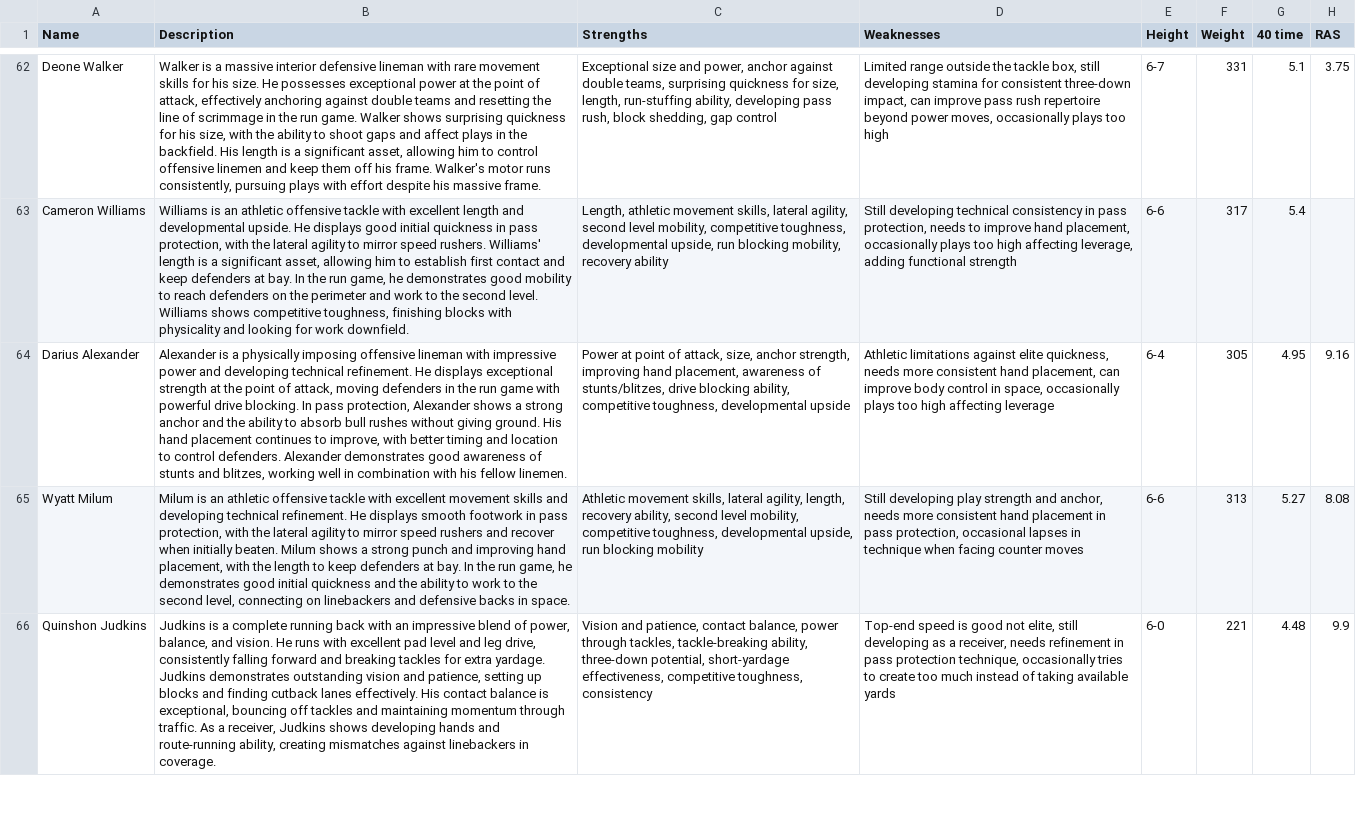
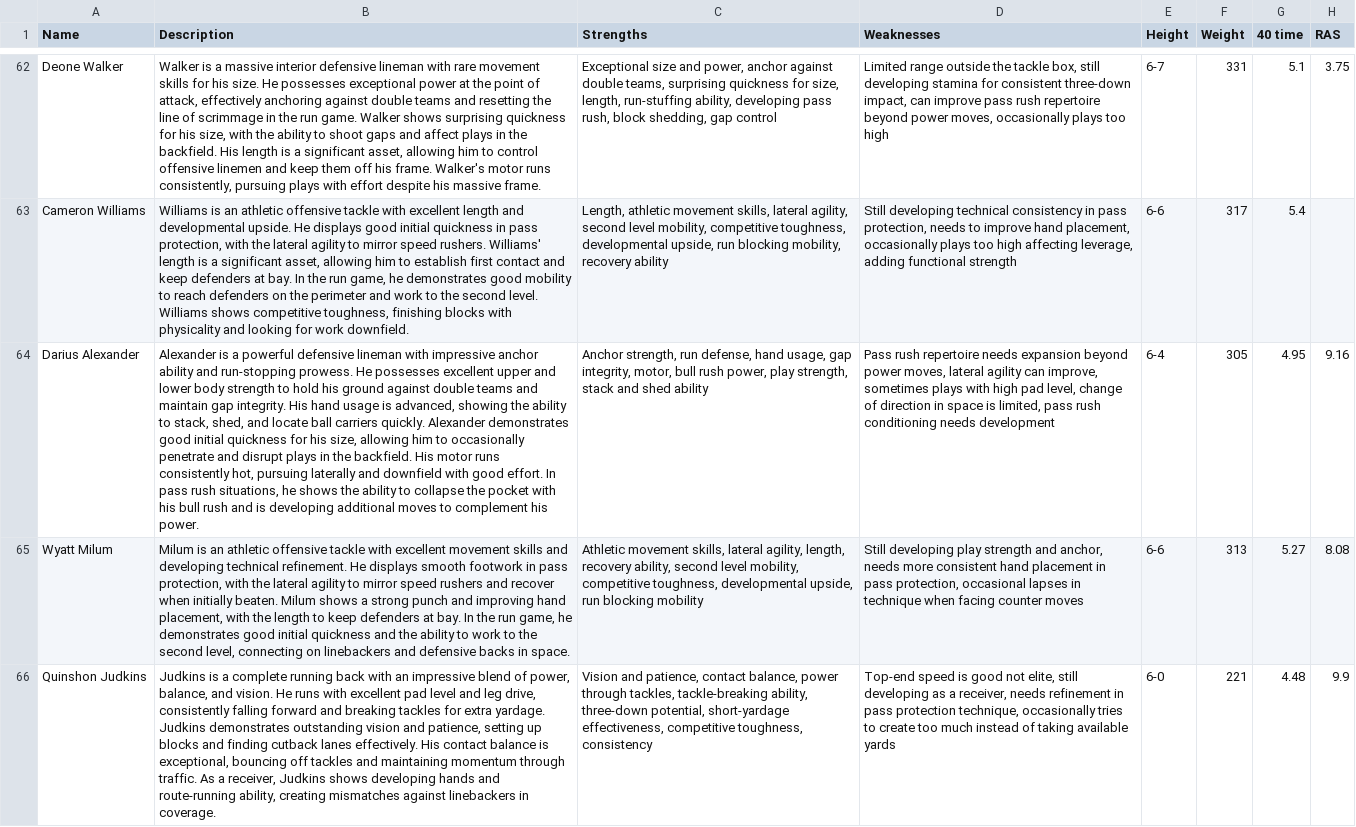
Before and after one commit to jackgruca/mds_home, a CSV file: assets/2025/player_descriptions.csv, drawn as a sheet; only a part is shown, gaps mark what is left out; the diff covers the shown part only; the diff names each change by its address in the sheet, - before the commit and + after, or states it on an @@ line.

Commit message:
fixed some player write ups

```diff
--- a/assets/2025/player_descriptions.csv
+++ b/assets/2025/player_descriptions.csv
-B64 (Description): …is a physically imposing offensive lineman with impressive power and developing technical refinement. He displays exceptional strength at the point of attack, moving defenders in the run game with powerful drive blocking. In pass protection, Alexander shows a strong anchor and the ability to absorb bull rushes without giving ground. His hand placement continues to improve, with better timing and location to control defenders. Alexander demonstrates good awareness of stunts and blitzes, working well in combination with his fellow linemen.
+B64 (Description): …is a powerful defensive lineman with impressive anchor ability and run-stopping prowess. He possesses excellent upper and lower body strength to hold his ground against double teams and maintain gap integrity. His hand usage is advanced, showing the ability to stack, shed, and locate ball carriers quickly. Alexander demonstrates good initial quickness for his size, allowing him to occasionally penetrate and disrupt plays in the backfield. His motor runs consistently hot, pursuing laterally and downfield with good effort. In pass rush situations, he shows the ability to collapse the pocket with his bull rush and is developing additional moves to complement his power.
-C64 (Strengths): Power at point of attack, size, anchor strength, improving hand placement, awareness of stunts/blitzes, drive blocking ability, competitive toughness, developmental upside
+C64 (Strengths): Anchor strength, run defense, hand usage, gap integrity, motor, bull rush power, play strength, stack and shed ability
-D64 (Weaknesses): Athletic limitations against elite quickness, needs more consistent hand placement, can improve body control in space, occasionally plays too high affecting leverage
+D64 (Weaknesses): Pass rush repertoire needs expansion beyond power moves, lateral agility can improve, sometimes plays with high pad level, change of direction in space is limited, pass rush conditioning needs development
```
Also changed, not shown: 6 edited cells elsewhere in this file.
